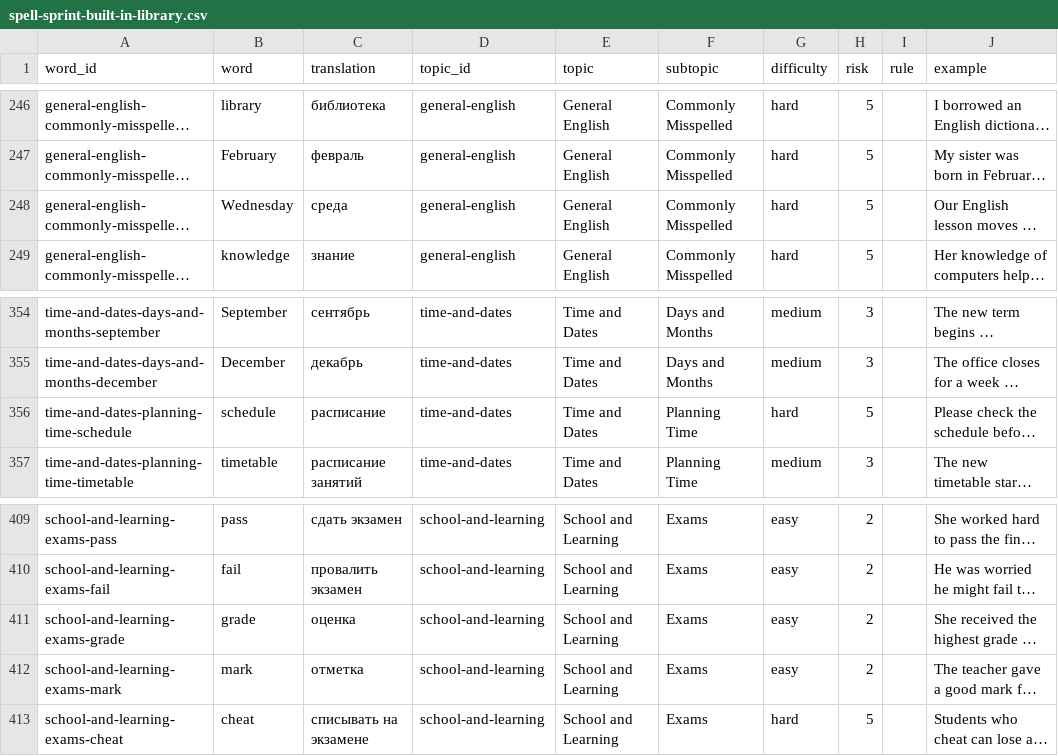
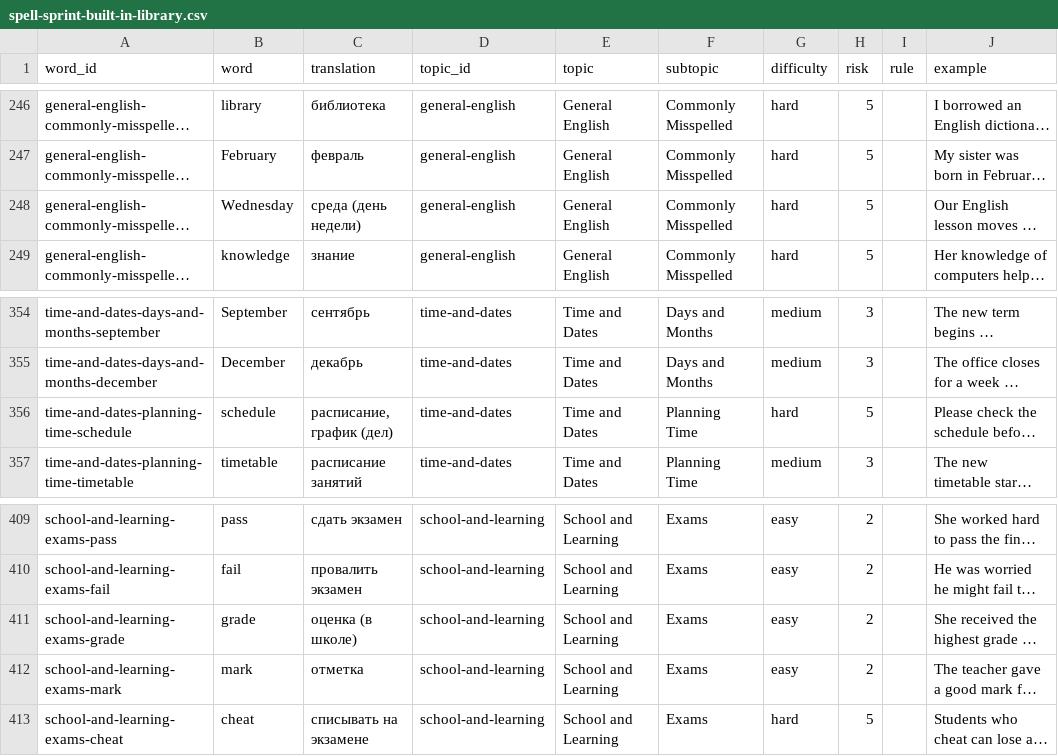
Before and after one commit to doton4ik/spell-sprint, a CSV file: src/data/spell-sprint-built-in-library.csv, drawn as a sheet; only a part is shown, gaps mark what is left out; long unchanged cells end in …; the diff covers the shown part only; the diff names each change by its address in the sheet, - before the commit and + after, or states it on an @@ line.

```diff
--- a/src/data/spell-sprint-built-in-library.csv
+++ b/src/data/spell-sprint-built-in-library.csv
-C248 (translation): среда
+C248 (translation): среда (день недели)
-C356 (translation): расписание
+C356 (translation): расписание, график (дел)
-C411 (translation): оценка
+C411 (translation): оценка (в школе)
```
Also changed, not shown: 5 edited cells elsewhere in this file, 5 other files.
